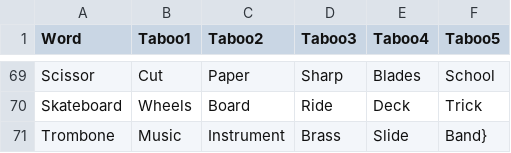
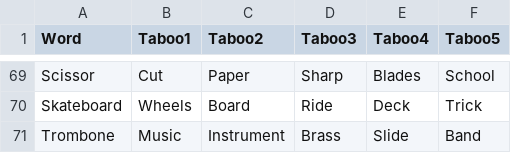
Before and after one commit to apemangames/apemangames.github.io, a CSV file: decks/other.csv, drawn as a sheet; only a part is shown, gaps mark what is left out.

```diff
--- a/decks/other.csv
+++ b/decks/other.csv
@@ -70,2 +70,2 @@ Scissor,Cut,Paper,Sharp,Blades,School
 Skateboard,Wheels,Board,Ride,Deck,Trick
-Trombone,Music,Instrument,Brass,Slide,Band}
+Trombone,Music,Instrument,Brass,Slide,Band
```
Also changed, not shown: decks/people.csv, 4 other files.
